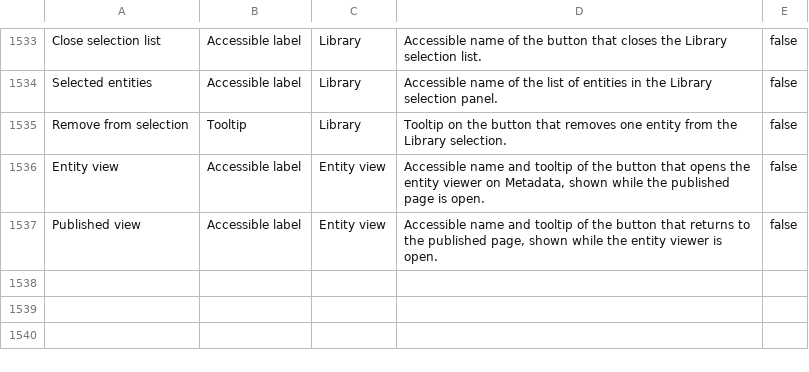
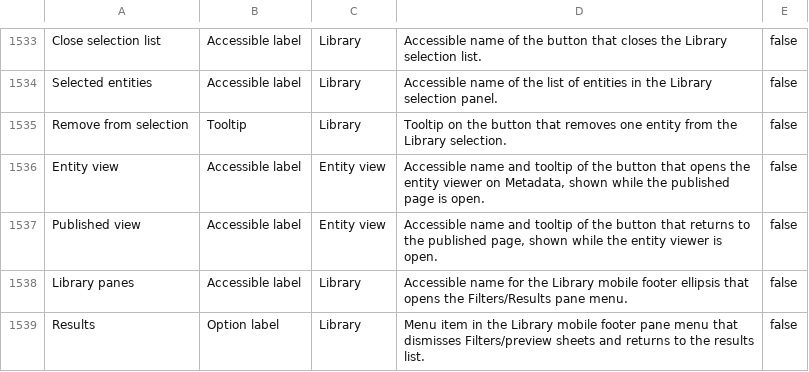
Before and after one commit to huridocs/uwazi, a CSV file: contents/translation-context.csv, drawn as a sheet; only a part is shown, gaps mark what is left out.

Commit message:
Add mobile Library footer Actions and Filters/Results menus.
Collapse create/import/export into an Actions overflow on small screens and move Filters/Results into a footer pane menu that drives the existing mobile sheets.

```diff
--- a/contents/translation-context.csv
+++ b/contents/translation-context.csv
@@ -1563 +1563,3 @@ Entity view,Accessible label,Entity view,"Accessible name and tooltip of the but
 Published view,Accessible label,Entity view,"Accessible name and tooltip of the button that returns to the published page, shown while the entity viewer is open.",false
+Library panes,Accessible label,Library,Accessible name for the Library mobile footer ellipsis that opens the Filters/Results pane menu.,false
+Results,Option label,Library,Menu item in the Library mobile footer pane menu that dismisses Filters/preview sheets and returns to the results list.,false
```
Also changed, not shown: contents/ui-translations/el.csv, contents/ui-translations/my.csv, 16 other files.
